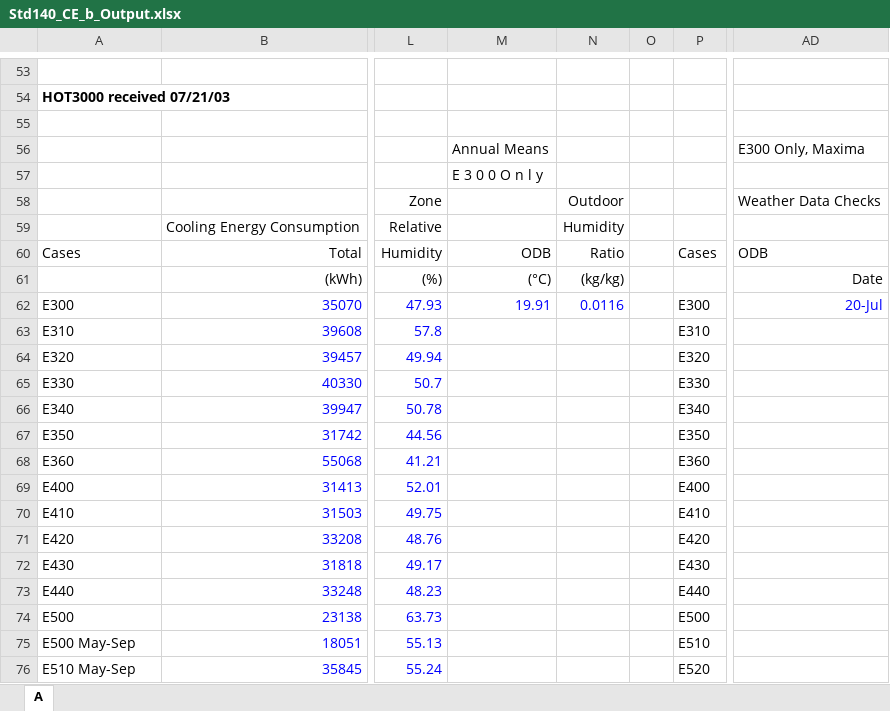
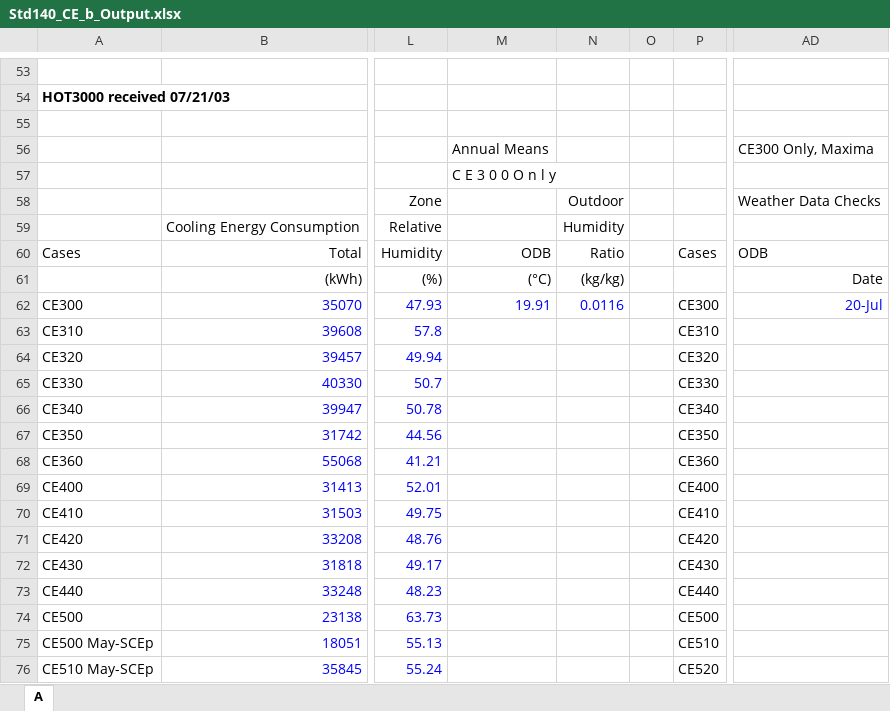
Before and after one commit to JasonGlazer/ashrae-140-automation, an Excel workbook: input/HOT3000/1/Std140_CE_b_Output.xlsx, sheet A, drawn as a sheet; only a part is shown, gaps mark what is left out; values as stored, in another font and other column widths than the file's, no borders; the diff covers the shown part only; the diff names each change by its address in the sheet, - before the commit and + after, or states it on an @@ line.

```diff
--- a/input/HOT3000/1/Std140_CE_b_Output.xlsx (sheet A)
+++ b/input/HOT3000/1/Std140_CE_b_Output.xlsx (sheet A)
-AD56: E300 Only, Maxima
+AD56: CE300 Only, Maxima
-M57: E 3 0 0 O n l y
+M57: C E 3 0 0 O n l y
-A62: E300
+A62: CE300
-P62: E300
+P62: CE300
-A63: E310
+A63: CE310
-P63: E310
+P63: CE310
-A64: E320
+A64: CE320
-P64: E320
+P64: CE320
-A65: E330
+A65: CE330
-P65: E330
+P65: CE330
-A66: E340
+A66: CE340
-P66: E340
+P66: CE340
-A67: E350
+A67: CE350
-P67: E350
+P67: CE350
-A68: E360
+A68: CE360
-P68: E360
+P68: CE360
-A69: E400
+A69: CE400
-P69: E400
+P69: CE400
-A70: E410
+A70: CE410
-P70: E410
+P70: CE410
-A71: E420
+A71: CE420
-P71: E420
+P71: CE420
-A72: E430
+A72: CE430
-P72: E430
+P72: CE430
-A73: E440
+A73: CE440
-P73: E440
+P73: CE440
-A74: E500
+A74: CE500
-P74: E500
+P74: CE500
-A75: E500 May-Sep
+A75: CE500 May-SCEp
-P75: E510
+P75: CE510
-A76: E510 May-Sep
+A76: CE510 May-SCEp
-P76: E520
+P76: CE520
```
Also changed, not shown: 34 edited cells elsewhere in this sheet, input/CodyRun/1/Std140_CE_b_Output.xlsx, input/DOE21E/120/Std140_CE_b_Output.xlsx, 3 other files.
